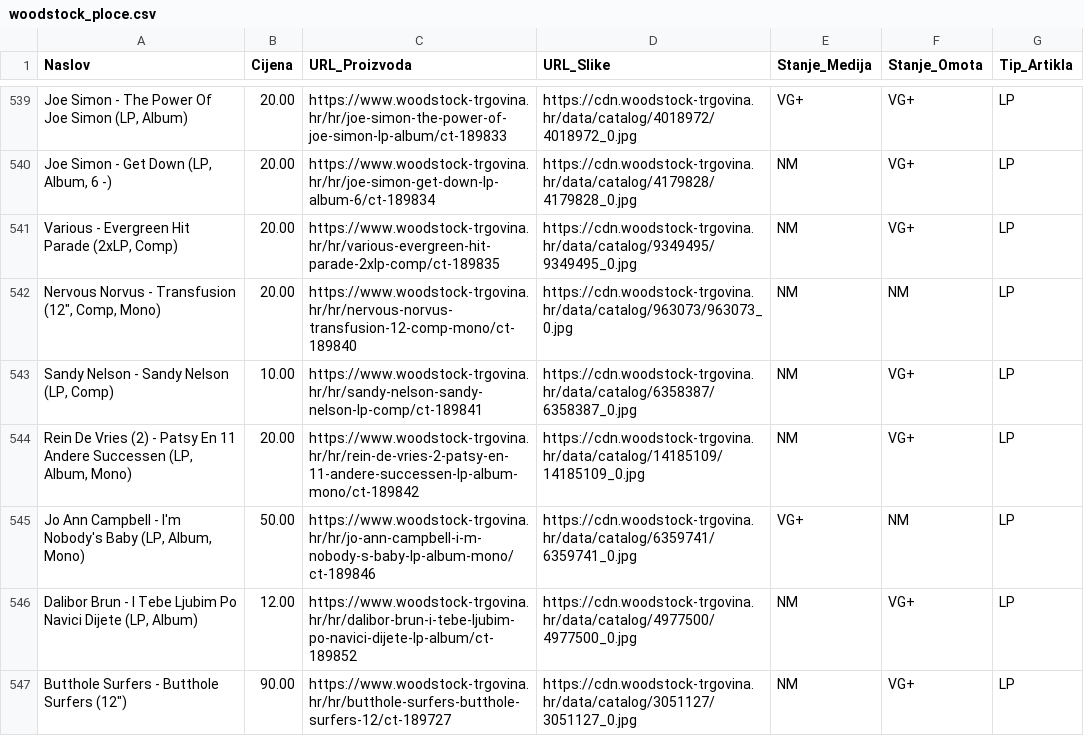
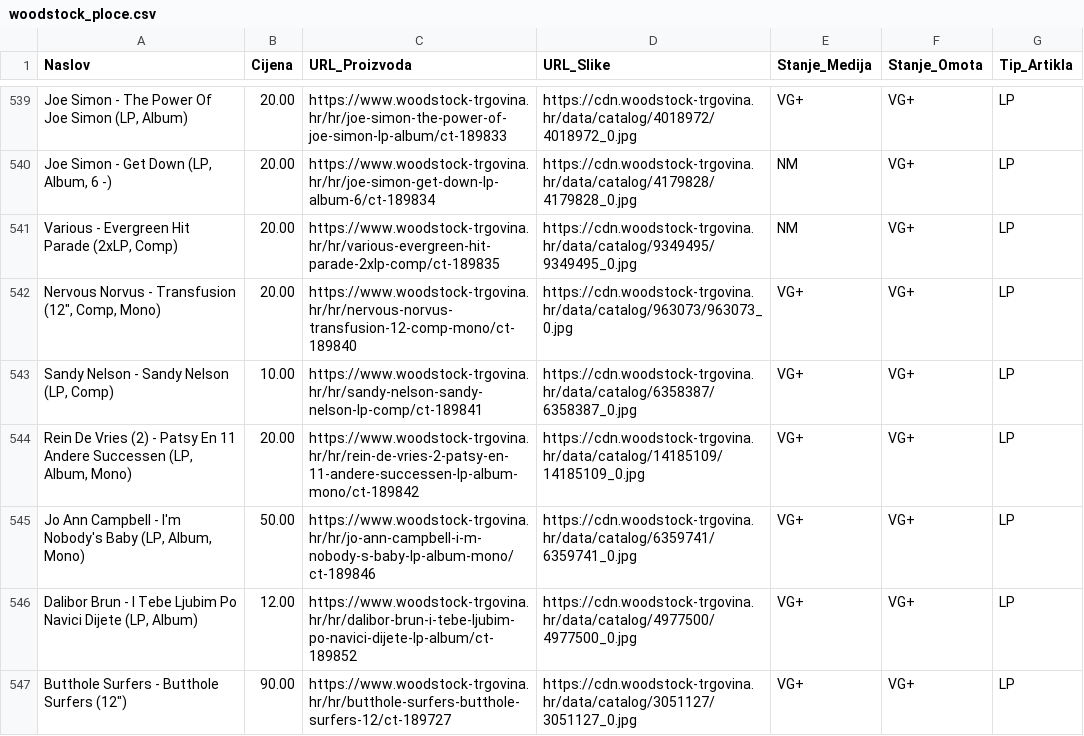
Before and after one commit to Z0M81Eb/baza-ploca, a CSV file: woodstock_ploce.csv, drawn as a sheet; only a part is shown, gaps mark what is left out; the diff covers the shown part only; the diff names each change by its address in the sheet, - before the commit and + after, or states it on an @@ line.

```diff
--- a/woodstock_ploce.csv
+++ b/woodstock_ploce.csv
-E542:E544 (Stanje_Medija): NM
+E542:E544 (Stanje_Medija): VG+
-F542 (Stanje_Omota): NM
+F542 (Stanje_Omota): VG+
-F545 (Stanje_Omota): NM
+F545 (Stanje_Omota): VG+
-E546:E547 (Stanje_Medija): NM
+E546:E547 (Stanje_Medija): VG+
```
Also changed, not shown: 51 edited cells elsewhere in this file, backstage_ploce.csv, dallas_ploce.csv, 27 other files.
